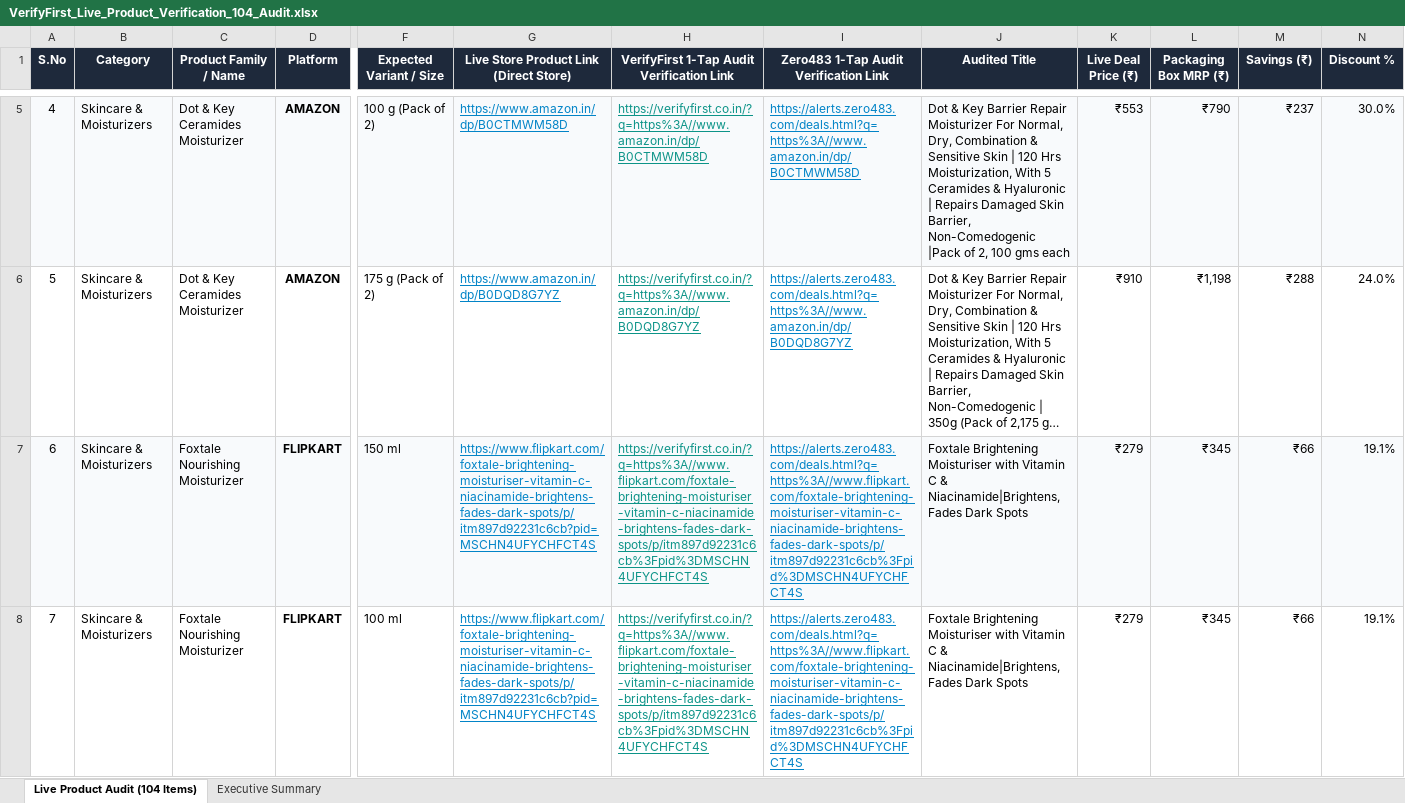
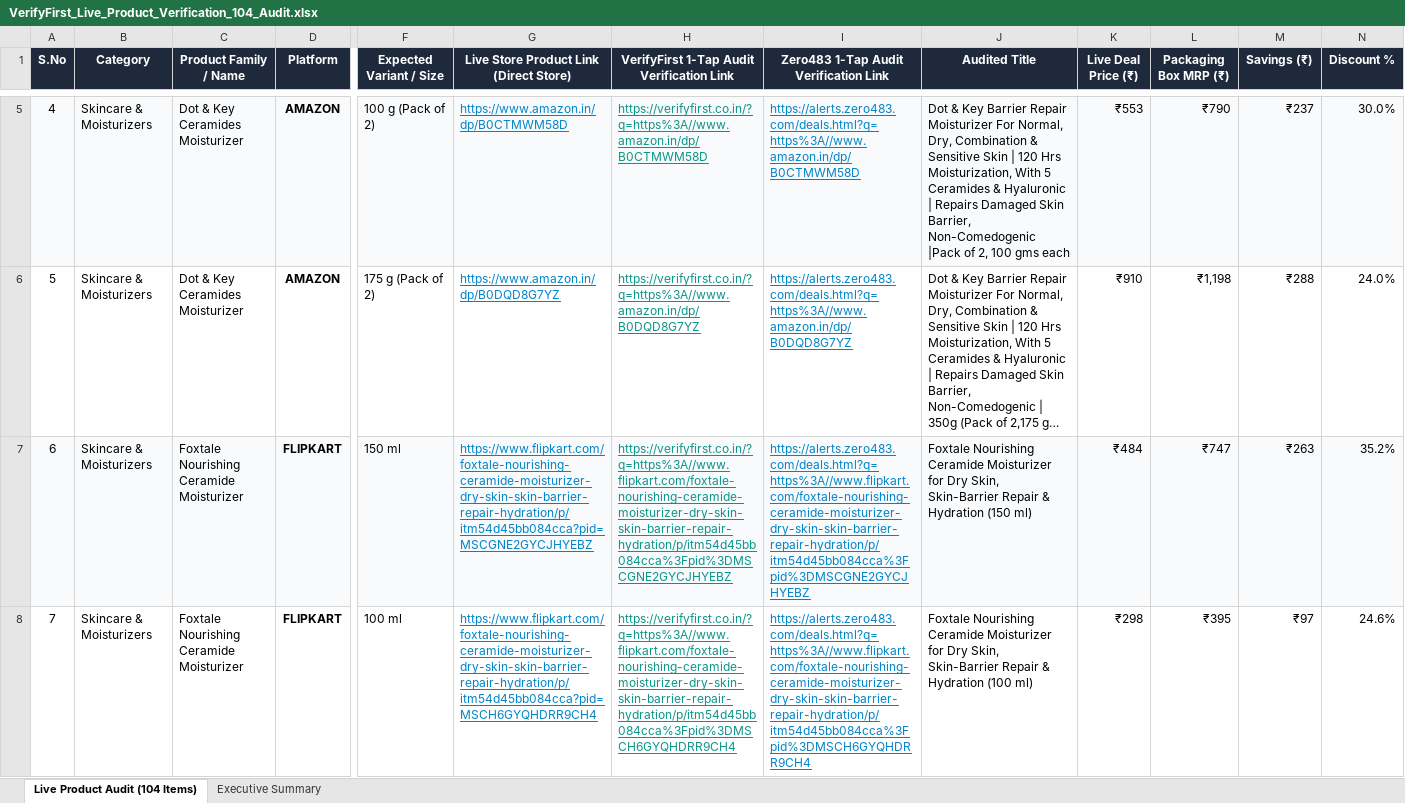
Before and after one commit to pnlokeswari/zero483-widget, an Excel workbook: VerifyFirst_Live_Product_Verification_104_Audit.xlsx, sheet Live Product Audit (104 Items), drawn as a sheet; only a part is shown, gaps mark what is left out; long unchanged cells end in …; values as stored, in another font and other column widths than the file's, no borders; the diff covers the shown part only; the diff names each change by its address in the sheet, - before the commit and + after, or states it on an @@ line.

Commit message:
Migrating VerifyFirst_Live_Product_Verification_104_Audit.xlsx to cloud

```diff
--- a/VerifyFirst_Live_Product_Verification_104_Audit.xlsx (sheet Live Product Audit (104 Items))
+++ b/VerifyFirst_Live_Product_Verification_104_Audit.xlsx (sheet Live Product Audit (104 Items))
-C7:C8 (Product Family / Name): Foxtale Nourishing Moisturizer
+C7:C8 (Product Family / Name): Foxtale Nourishing Ceramide Moisturizer
-G7: https://www.flipkart.com/foxtale-brightening-moisturiser-vitamin-c-niacinamide-brightens-fades-dark-spots/p/itm897d92231c6cb?pid=MSCHN4UFYCHFCT4S
+G7: https://www.flipkart.com/foxtale-nourishing-ceramide-moisturizer-dry-skin-skin-barrier-repair-hydration/p/itm54d45bb084cca?pid=MSCGNE2GYCJHYEBZ
-H7: https://verifyfirst.co.in/?q=https%3A//www.flipkart.com/foxtale-brightening-moisturiser-vitamin-c-niacinamide-brightens-fades-dark-spots/p/itm897d92231c6cb%3Fpid%3DMSCHN4UFYCHFCT4S
+H7: https://verifyfirst.co.in/?q=https%3A//www.flipkart.com/foxtale-nourishing-ceramide-moisturizer-dry-skin-skin-barrier-repair-hydration/p/itm54d45bb084cca%3Fpid%3DMSCGNE2GYCJHYEBZ
-I7: https://alerts.zero483.com/deals.html?q=https%3A//www.flipkart.com/foxtale-brightening-moisturiser-vitamin-c-niacinamide-brightens-fades-dark-spots/p/itm897d92231c6cb%3Fpid%3DMSCHN4UFYCHFCT4S
+I7: https://alerts.zero483.com/deals.html?q=https%3A//www.flipkart.com/foxtale-nourishing-ceramide-moisturizer-dry-skin-skin-barrier-repair-hydration/p/itm54d45bb084cca%3Fpid%3DMSCGNE2GYCJHYEBZ
-J7 (Audited Title): Foxtale Brightening Moisturiser with Vitamin C & Niacinamide|Brightens, Fades Dark Spots
+J7 (Audited Title): Foxtale Nourishing Ceramide Moisturizer for Dry Skin, Skin-Barrier Repair & Hydration (150 ml)
-K7 (Live Deal Price (₹)): ₹279
+K7 (Live Deal Price (₹)): ₹484
-L7 (Packaging Box MRP (₹)): ₹345
+L7 (Packaging Box MRP (₹)): ₹747
-M7 (Savings (₹)): ₹66
+M7 (Savings (₹)): ₹263
-N7 (Discount %): 19.1%
+N7 (Discount %): 35.2%
-G8: https://www.flipkart.com/foxtale-brightening-moisturiser-vitamin-c-niacinamide-brightens-fades-dark-spots/p/itm897d92231c6cb?pid=MSCHN4UFYCHFCT4S
+G8: https://www.flipkart.com/foxtale-nourishing-ceramide-moisturizer-dry-skin-skin-barrier-repair-hydration/p/itm54d45bb084cca?pid=MSCH6GYQHDRR9CH4
-H8: https://verifyfirst.co.in/?q=https%3A//www.flipkart.com/foxtale-brightening-moisturiser-vitamin-c-niacinamide-brightens-fades-dark-spots/p/itm897d92231c6cb%3Fpid%3DMSCHN4UFYCHFCT4S
+H8: https://verifyfirst.co.in/?q=https%3A//www.flipkart.com/foxtale-nourishing-ceramide-moisturizer-dry-skin-skin-barrier-repair-hydration/p/itm54d45bb084cca%3Fpid%3DMSCH6GYQHDRR9CH4
-I8: https://alerts.zero483.com/deals.html?q=https%3A//www.flipkart.com/foxtale-brightening-moisturiser-vitamin-c-niacinamide-brightens-fades-dark-spots/p/itm897d92231c6cb%3Fpid%3DMSCHN4UFYCHFCT4S
+I8: https://alerts.zero483.com/deals.html?q=https%3A//www.flipkart.com/foxtale-nourishing-ceramide-moisturizer-dry-skin-skin-barrier-repair-hydration/p/itm54d45bb084cca%3Fpid%3DMSCH6GYQHDRR9CH4
-J8 (Audited Title): Foxtale Brightening Moisturiser with Vitamin C & Niacinamide|Brightens, Fades Dark Spots
+J8 (Audited Title): Foxtale Nourishing Ceramide Moisturizer for Dry Skin, Skin-Barrier Repair & Hydration (100 ml)
-K8 (Live Deal Price (₹)): ₹279
+K8 (Live Deal Price (₹)): ₹298
-L8 (Packaging Box MRP (₹)): ₹345
+L8 (Packaging Box MRP (₹)): ₹395
-M8 (Savings (₹)): ₹66
+M8 (Savings (₹)): ₹97
-N8 (Discount %): 19.1%
+N8 (Discount %): 24.6%
```
Also changed, not shown: 18 edited cells elsewhere in this sheet.
